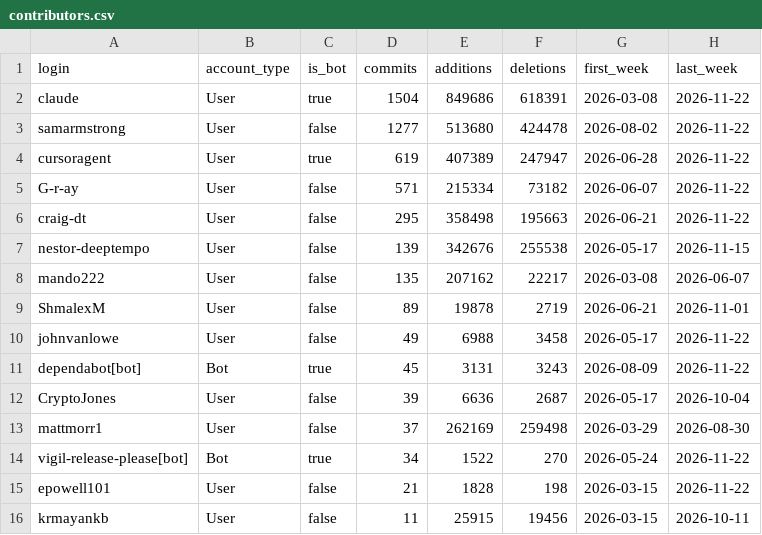
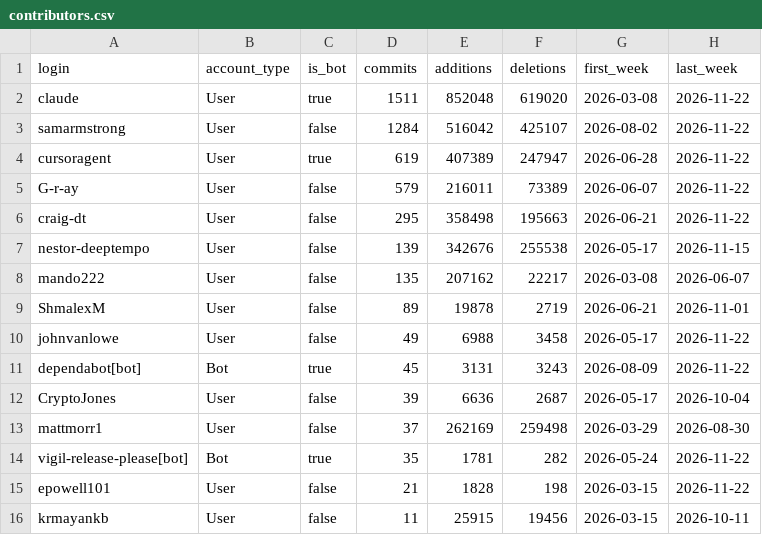
Before and after one commit to Vigil-SOC/metrics, a CSV file: data/contributors.csv, drawn as a sheet; only a part is shown.

```diff
--- a/data/contributors.csv
+++ b/data/contributors.csv
@@ -1,6 +1,6 @@
 login,account_type,is_bot,commits,additions,deletions,first_week,last_week
-claude,User,true,1504,849686,618391,2026-03-08,2026-11-22
-samarmstrong,User,false,1277,513680,424478,2026-08-02,2026-11-22
+claude,User,true,1511,852048,619020,2026-03-08,2026-11-22
+samarmstrong,User,false,1284,516042,425107,2026-08-02,2026-11-22
 cursoragent,User,true,619,407389,247947,2026-06-28,2026-11-22
-G-r-ay,User,false,571,215334,73182,2026-06-07,2026-11-22
+G-r-ay,User,false,579,216011,73389,2026-06-07,2026-11-22
 craig-dt,User,false,295,358498,195663,2026-06-21,2026-11-22
@@ -13,3 +13,3 @@ CryptoJones,User,false,39,6636,2687,2026-05-17,2026-10-04
 mattmorr1,User,false,37,262169,259498,2026-03-29,2026-08-30
-vigil-release-please[bot],Bot,true,34,1522,270,2026-05-24,2026-11-22
+vigil-release-please[bot],Bot,true,35,1781,282,2026-05-24,2026-11-22
 epowell101,User,false,21,1828,198,2026-03-15,2026-11-22
```
Also changed, not shown: data/monthly_summary.csv, data/repo_daily.csv, 1 other file.
